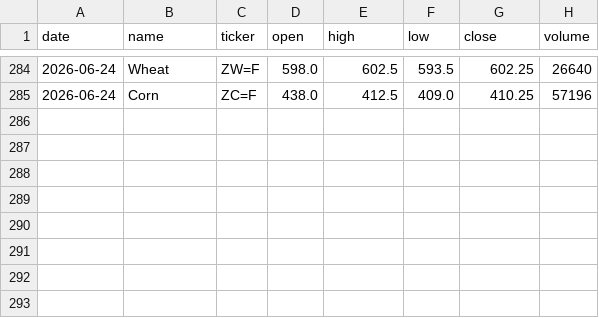
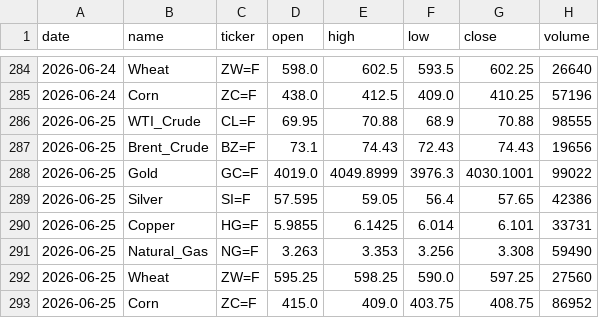
Before and after one commit to icedo724/data_collection, a CSV file: data/markets/commodities.csv, drawn as a sheet; only a part is shown, gaps mark what is left out.

```diff
--- a/data/markets/commodities.csv
+++ b/data/markets/commodities.csv
@@ -285 +285,9 @@
 2026-06-24,Corn,ZC=F,438.0,412.5,409.0,410.25,57196
+2026-06-25,WTI_Crude,CL=F,69.95,70.88,68.9,70.88,98555
+2026-06-25,Brent_Crude,BZ=F,73.1,74.43,72.43,74.43,19656
+2026-06-25,Gold,GC=F,4019.0,4049.8999,3976.3,4030.1001,99022
+2026-06-25,Silver,SI=F,57.595,59.05,56.4,57.65,42386
+2026-06-25,Copper,HG=F,5.9855,6.1425,6.014,6.101,33731
+2026-06-25,Natural_Gas,NG=F,3.263,3.353,3.256,3.308,59490
+2026-06-25,Wheat,ZW=F,595.25,598.25,590.0,597.25,27560
+2026-06-25,Corn,ZC=F,415.0,409.0,403.75,408.75,86952
```
Also changed, not shown: data/environment/oil_price.csv, data/environment/weather.csv, 7 other files.
